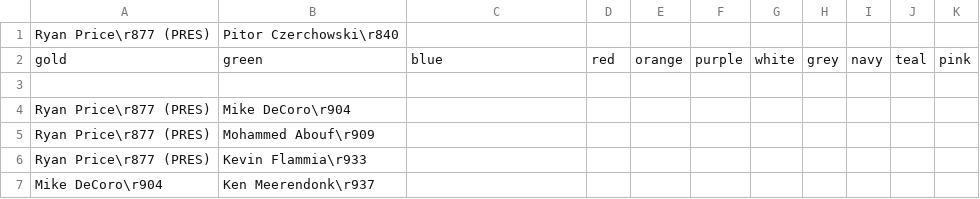
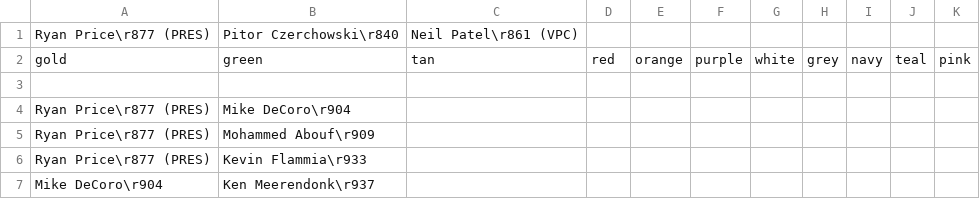
Before and after one commit to bkreiser01/sigep-family-tree, a CSV file: data.csv, drawn as a sheet; only a part is shown; the diff covers the shown part only.

Commit message:
added Neil Patel family tree

```diff
--- a/data.csv
+++ b/data.csv
@@ -1,3 +1,3 @@
-Ryan Price\r877 (PRES),Pitor Czerchowski\r840,
-gold                  ,green                 ,blue,red,orange,purple,white,grey,navy,teal,pink
+Ryan Price\r877 (PRES),Pitor Czerchowski\r840,Neil Patel\r861 (VPC)
+gold                  ,green                 ,tan                 ,red,orange,purple,white,grey,navy,teal,pink
 
```
Also changed, not shown: 40 added rows elsewhere in this file, 1 other file.
